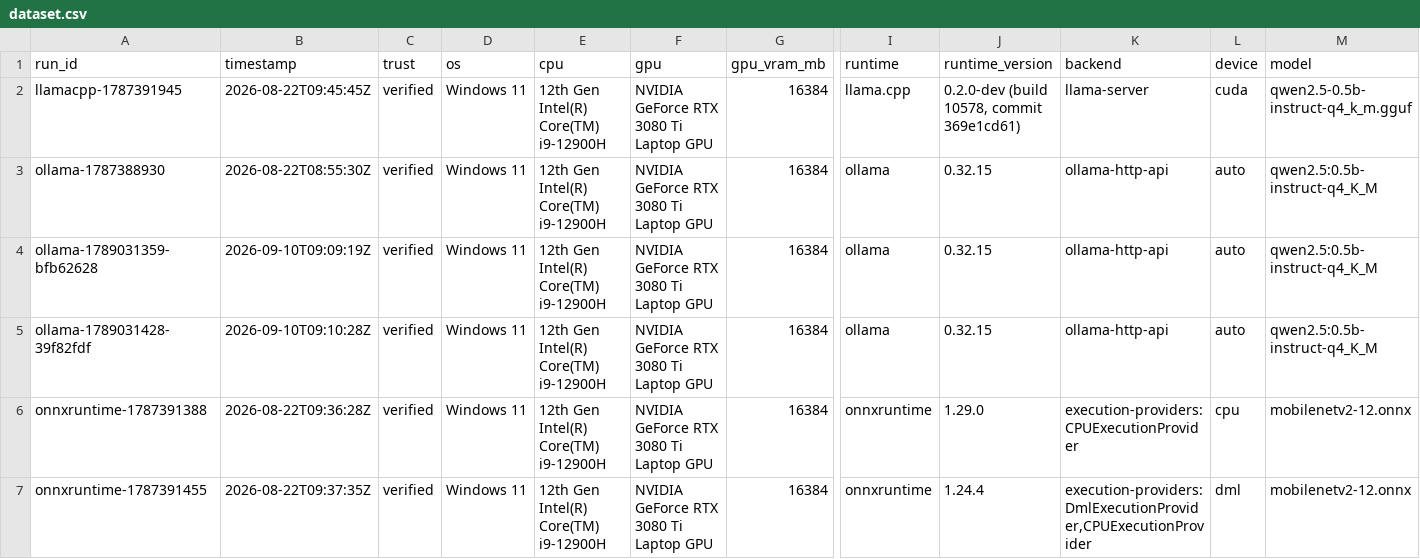
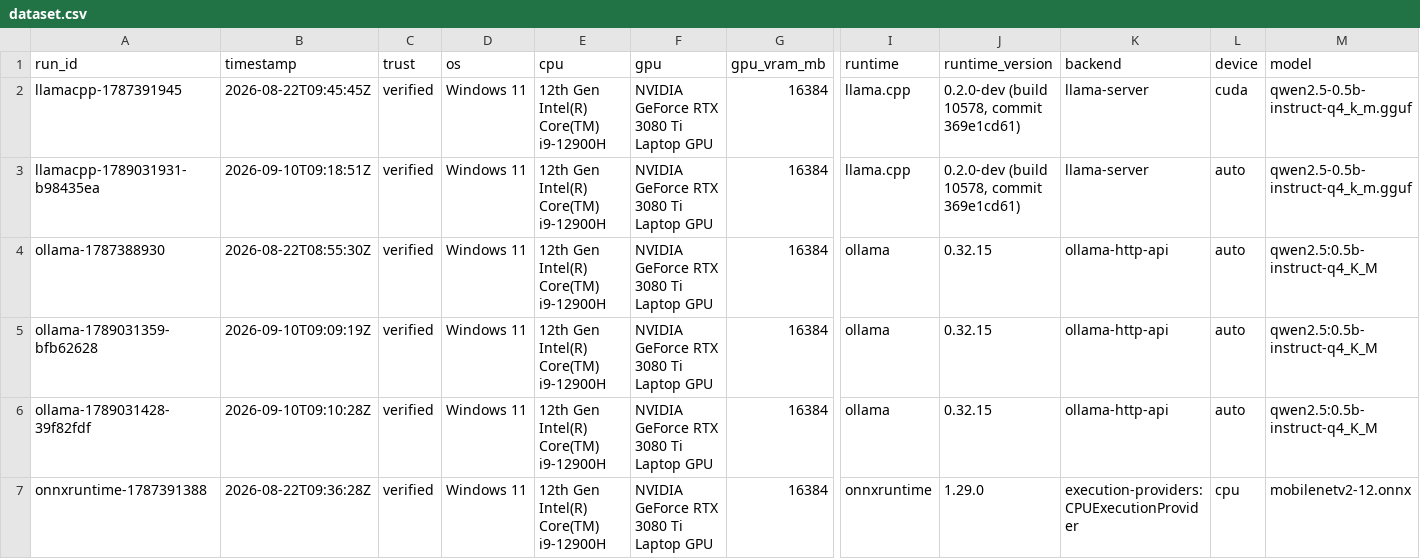
Before and after one commit to webdevsamran/local-ai-hardware-bench, a CSV file: results/dataset/dataset.csv, drawn as a sheet; only a part is shown, gaps mark what is left out; the shorter side is filled out with more unchanged rows; rows hold the shown columns only; the diff names each change by its address in the sheet, - before the commit and + after, or states it on an @@ line.

Commit message:
feat(gguf): read model identity from the file's header, not its name
llama.cpp results carried `quantization: null` and `parameters: null` for a
file whose header states both. Same defect as the Ollama one, different
source: the data was in the GGUF header all along.

`model.quantization` is a strict comparison key and `_same(None, None)` is
True, so null on both sides meant two runs at different quantizations agreed
about it.

`aihwbench/gguf.py` reads `general.file_type`, `general.size_label` and
`general.architecture` — header only, never tensor data, so it stays bounded
work on a file that may be tens of gigabytes. 0.3 ms on the reference model.
What it refuses matters as much as what it reads: a truncated header, an
unsupported version, an unknown value type or an implausible count or string
length all yield nothing rather than whatever sits at the offset it guessed.

The filename is never consulted. `model.gguf` is a legal name for any
quantization, files get renamed, and a wrong quantization is worse than a
missing one. The two independent sources agree: Ollama's API and the GGUF
header both report `q4_k_m` for the same model.

Also corrects `docs/methodology.md`, which listed "generation tok/s is
therefore null for the llama.cpp backend" as a known limitation while the
published llama.cpp result sat there carrying 360.87 tok/s. It is derived from
the client wall-clock window and labelled `client_wall_clock`, which the doc
now says — along with the fact that it includes the HTTP stack and is not
comparable with an in-process counter like llama-bench's.

The re-measured llama.cpp result and the older one now land in separate
comparison groups, which is correct: the older one genuinely does not record
its quantization, and the classifier will not assume.

```diff
--- a/results/dataset/dataset.csv
+++ b/results/dataset/dataset.csv
+row 3: llamacpp-1789031931-b98435ea | 2026-09-10T09:18:51Z | verified | Windows 11 | 12th Gen Intel(R) Core(TM) i9-12900H | NVIDIA GeForce RTX 3080 Ti Laptop GPU | 16384 | llama.cpp | 0.2.0-dev (build 10578, commit 369e1cd61) | llama-server | auto | qwen2.5-0.5b-instruct-q4_k_m.gguf
```
Also changed, not shown: 19 other files.
